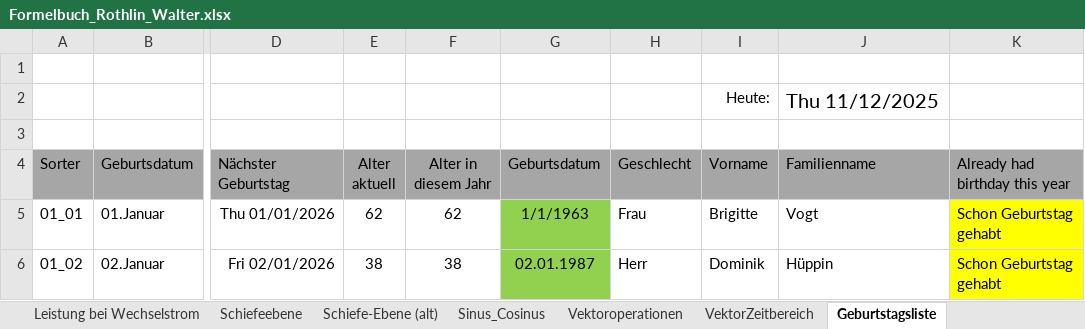
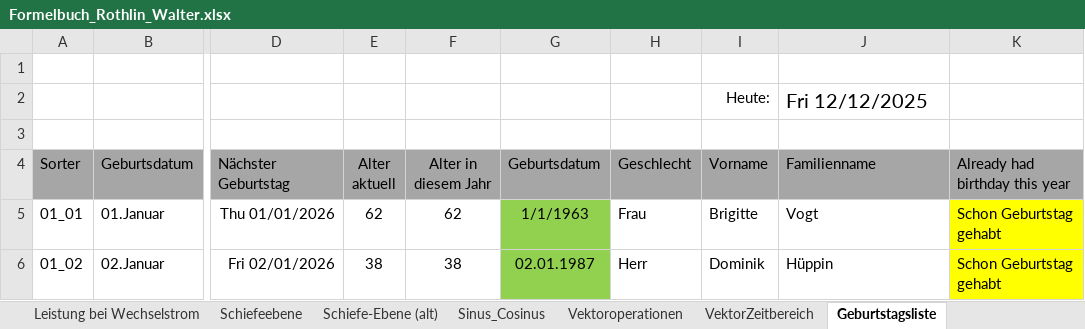
Before and after one commit to walter-rothlin/Source-Code, an Excel workbook: SchulungsUnterlagen/Formelbuch_Rothlin_Walter.xlsx, sheet Geburtstagsliste, drawn as a sheet; only a part is shown, gaps mark what is left out; values as stored, in another font and other column widths than the file's, no borders; charts and pictures and conditional formats not drawn; the diff names each change by its address in the sheet, - before the commit and + after, or states it on an @@ line.

```diff
--- a/SchulungsUnterlagen/Formelbuch_Rothlin_Walter.xlsx (sheet Geburtstagsliste)
+++ b/SchulungsUnterlagen/Formelbuch_Rothlin_Walter.xlsx (sheet Geburtstagsliste)
-J2 (Familienname): Thu 11/12/2025
+J2 (Familienname): Fri 12/12/2025
```
Also changed, not shown: sheet TOC, charts or pictures.
